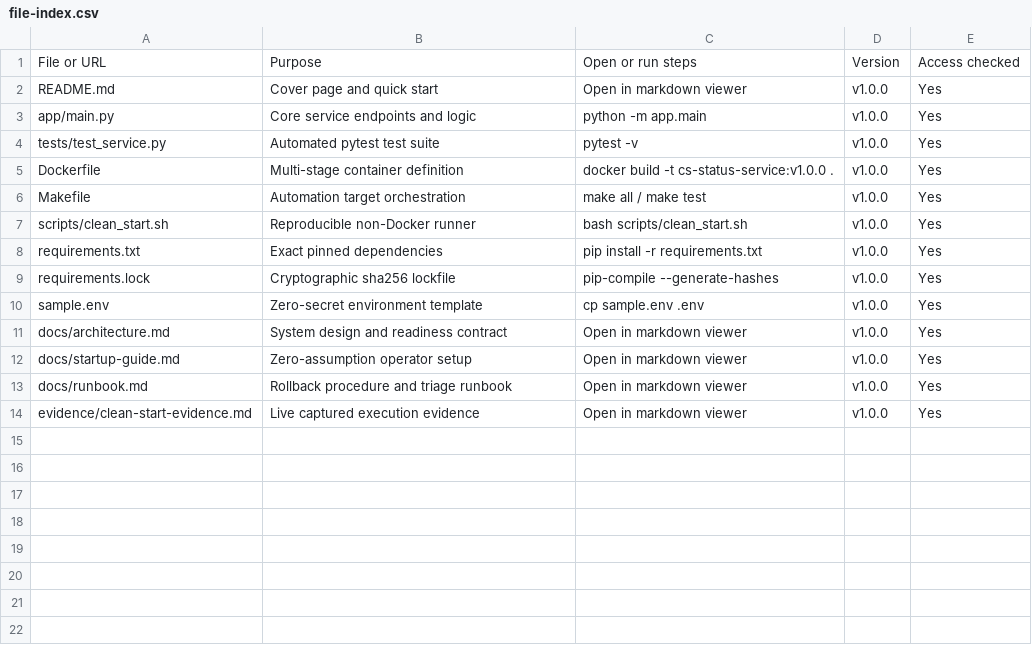
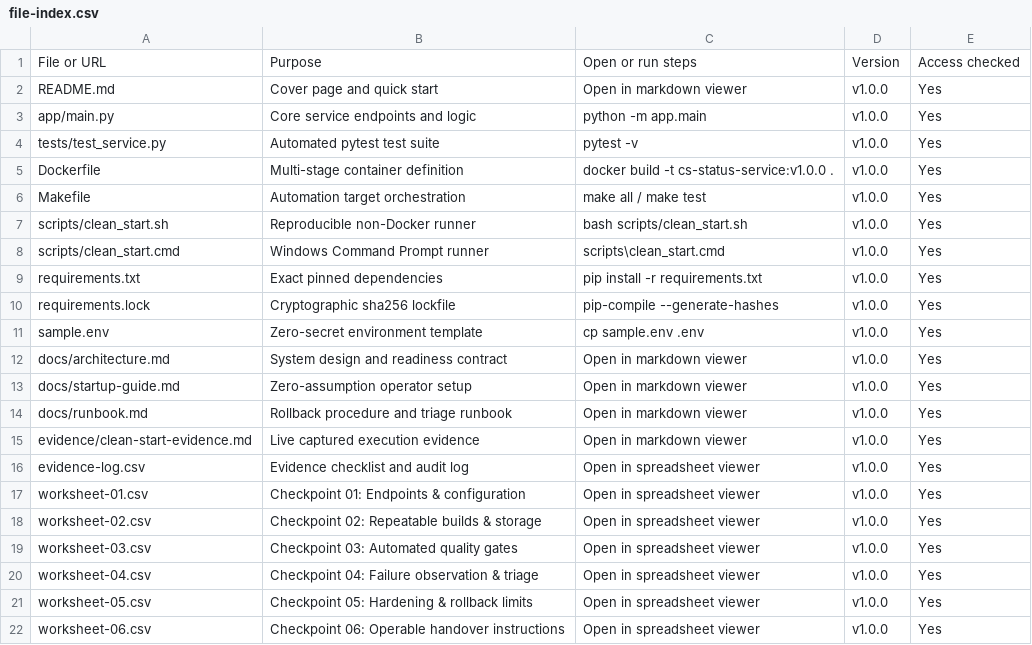
Before and after one commit to venkat200709/CS_cloud-computing-devops_Venkatesh_v1, a CSV file: file-index.csv, drawn as a sheet.

Commit message:
Include all checkpoint worksheets in file-index.csv

```diff
--- a/file-index.csv
+++ b/file-index.csv
@@ -7,2 +7,3 @@ Makefile,Automation target orchestration,make all / make test,v1.0.0,Yes
 scripts/clean_start.sh,Reproducible non-Docker runner,bash scripts/clean_start.sh,v1.0.0,Yes
+scripts/clean_start.cmd,Windows Command Prompt runner,scripts\clean_start.cmd,v1.0.0,Yes
 requirements.txt,Exact pinned dependencies,pip install -r requirements.txt,v1.0.0,Yes
@@ -14 +15,8 @@ docs/runbook.md,Rollback procedure and triage runbook,Open in markdown viewer,v1
 evidence/clean-start-evidence.md,Live captured execution evidence,Open in markdown viewer,v1.0.0,Yes
+evidence-log.csv,Evidence checklist and audit log,Open in spreadsheet viewer,v1.0.0,Yes
+worksheet-01.csv,Checkpoint 01: Endpoints & configuration,Open in spreadsheet viewer,v1.0.0,Yes
+worksheet-02.csv,Checkpoint 02: Repeatable builds & storage,Open in spreadsheet viewer,v1.0.0,Yes
+worksheet-03.csv,Checkpoint 03: Automated quality gates,Open in spreadsheet viewer,v1.0.0,Yes
+worksheet-04.csv,Checkpoint 04: Failure observation & triage,Open in spreadsheet viewer,v1.0.0,Yes
+worksheet-05.csv,Checkpoint 05: Hardening & rollback limits,Open in spreadsheet viewer,v1.0.0,Yes
+worksheet-06.csv,Checkpoint 06: Operable handover instructions,Open in spreadsheet viewer,v1.0.0,Yes
```
